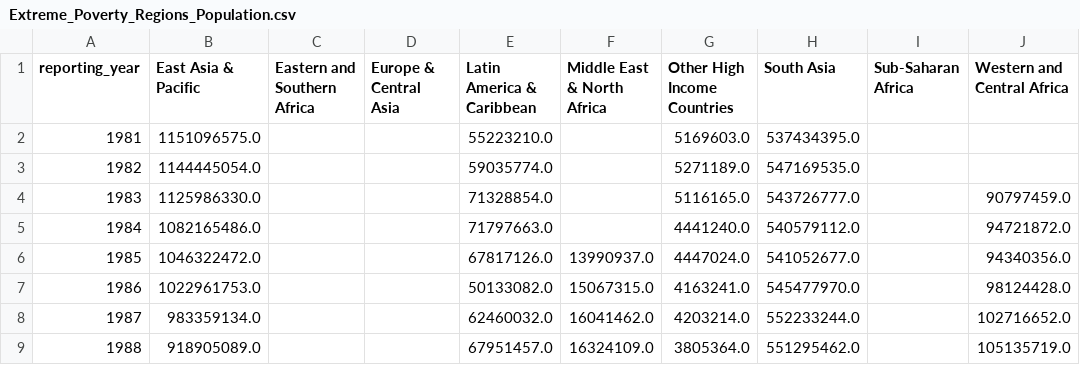
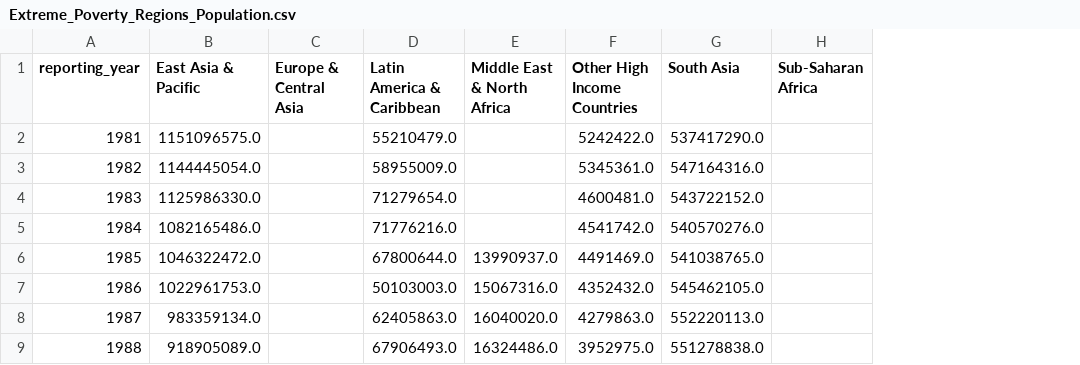
Before and after one commit to Qery-Data/Global-Poverty, a CSV file: data/Extreme_Poverty_Regions_Population.csv, drawn as a sheet; only a part is shown; removed rows and columns are numbered as before the commit, all else as after; the diff covers the shown part only; the diff names each change by its address in the sheet, - before the commit and + after, or states it on an @@ line.

```diff
--- a/data/Extreme_Poverty_Regions_Population.csv
+++ b/data/Extreme_Poverty_Regions_Population.csv
-column C (Eastern and Southern Africa), empty
-column J (Western and Central Africa), rows 4-9: 90797459.0 | 94721872.0 | 94340356.0 | 98124428.0 | 102716652.0 | 105135719.0
-D2 (Latin America & Caribbean): 55223210.0
+D2 (Latin America & Caribbean): 55210479.0
-F2 (Other High Income Countries): 5169603.0
+F2 (Other High Income Countries): 5242422.0
-G2 (South Asia): 537434395.0
+G2 (South Asia): 537417290.0
-D3 (Latin America & Caribbean): 59035774.0
+D3 (Latin America & Caribbean): 58955009.0
-F3 (Other High Income Countries): 5271189.0
+F3 (Other High Income Countries): 5345361.0
-G3 (South Asia): 547169535.0
+G3 (South Asia): 547164316.0
-D4 (Latin America & Caribbean): 71328854.0
+D4 (Latin America & Caribbean): 71279654.0
-F4 (Other High Income Countries): 5116165.0
+F4 (Other High Income Countries): 4600481.0
-G4 (South Asia): 543726777.0
+G4 (South Asia): 543722152.0
-D5 (Latin America & Caribbean): 71797663.0
+D5 (Latin America & Caribbean): 71776216.0
-F5 (Other High Income Countries): 4441240.0
+F5 (Other High Income Countries): 4541742.0
-G5 (South Asia): 540579112.0
+G5 (South Asia): 540570276.0
-D6 (Latin America & Caribbean): 67817126.0
+D6 (Latin America & Caribbean): 67800644.0
-F6 (Other High Income Countries): 4447024.0
+F6 (Other High Income Countries): 4491469.0
-G6 (South Asia): 541052677.0
+G6 (South Asia): 541038765.0
-D7 (Latin America & Caribbean): 50133082.0
+D7 (Latin America & Caribbean): 50103003.0
-E7 (Middle East & North Africa): 15067315.0
+E7 (Middle East & North Africa): 15067316.0
-F7 (Other High Income Countries): 4163241.0
+F7 (Other High Income Countries): 4352432.0
-G7 (South Asia): 545477970.0
+G7 (South Asia): 545462105.0
-D8 (Latin America & Caribbean): 62460032.0
+D8 (Latin America & Caribbean): 62405863.0
-E8 (Middle East & North Africa): 16041462.0
+E8 (Middle East & North Africa): 16040020.0
-F8 (Other High Income Countries): 4203214.0
+F8 (Other High Income Countries): 4279863.0
-G8 (South Asia): 552233244.0
+G8 (South Asia): 552220113.0
-D9 (Latin America & Caribbean): 67951457.0
+D9 (Latin America & Caribbean): 67906493.0
-E9 (Middle East & North Africa): 16324109.0
+E9 (Middle East & North Africa): 16324486.0
-F9 (Other High Income Countries): 3805364.0
+F9 (Other High Income Countries): 3952975.0
-G9 (South Asia): 551295462.0
+G9 (South Asia): 551278838.0
```
Also changed, not shown: 160 edited cells elsewhere in this file, data/Extreme_Poverty_Country_Profile.csv, data/Extreme_Poverty_Regions_Share.csv, 2 other files.
